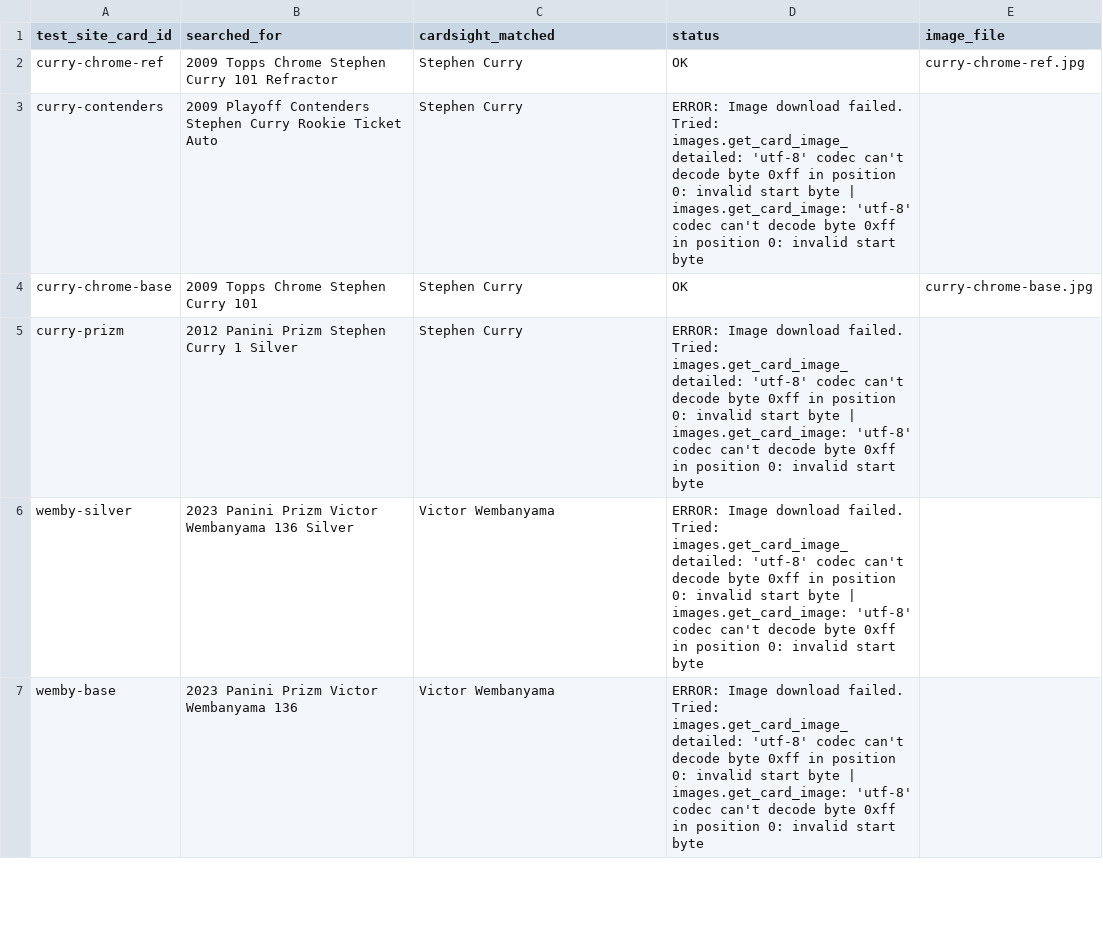
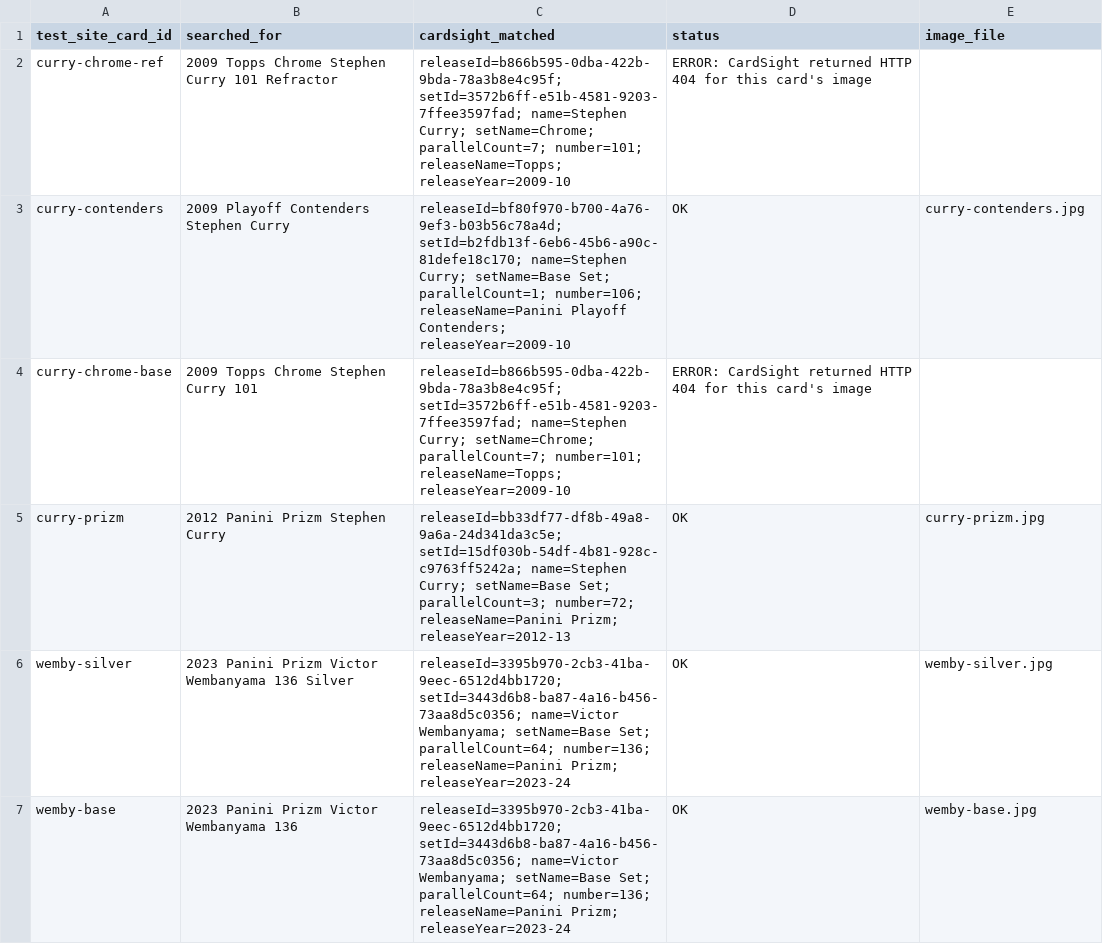
Before and after one commit to kyleschaack8/Pulled, a CSV file: images/cards/matches.csv, drawn as a sheet; only a part is shown; the diff covers the shown part only.

```diff
--- a/images/cards/matches.csv
+++ b/images/cards/matches.csv
@@ -1,7 +1,7 @@
 test_site_card_id,searched_for,cardsight_matched,status,image_file
-curry-chrome-ref,2009 Topps Chrome Stephen Curry 101 Refractor,Stephen Curry,OK,curry-chrome-ref.jpg
-curry-contenders,2009 Playoff Contenders Stephen Curry Rookie Ticket Auto,Stephen Curry,ERROR: Image download failed. Tried: images.get_card_image_detailed: 'utf-8' codec can't decode byte 0xff in position 0: invalid start byte | images.get_card_image: 'utf-8' codec can't decode byte 0xff in position 0: invalid start byte,
-curry-chrome-base,2009 Topps Chrome Stephen Curry 101,Stephen Curry,OK,curry-chrome-base.jpg
-curry-prizm,2012 Panini Prizm Stephen Curry 1 Silver,Stephen Curry,ERROR: Image download failed. Tried: images.get_card_image_detailed: 'utf-8' codec can't decode byte 0xff in position 0: invalid start byte | images.get_card_image: 'utf-8' codec can't decode byte 0xff in position 0: invalid start byte,
-wemby-silver,2023 Panini Prizm Victor Wembanyama 136 Silver,Victor Wembanyama,ERROR: Image download failed. Tried: images.get_card_image_detailed: 'utf-8' codec can't decode byte 0xff in position 0: invalid start byte | images.get_card_image: 'utf-8' codec can't decode byte 0xff in position 0: invalid start byte,
-wemby-base,2023 Panini Prizm Victor Wembanyama 136,Victor Wembanyama,ERROR: Image download failed. Tried: images.get_card_image_detailed: 'utf-8' codec can't decode byte 0xff in position 0: invalid start byte | images.get_card_image: 'utf-8' codec can't decode byte 0xff in position 0: invalid start byte,
+curry-chrome-ref,2009 Topps Chrome Stephen Curry 101 Refractor,releaseId=b866b595-0dba-422b-9bda-78a3b8e4c95f; setId=3572b6ff-e51b-4581-9203-7ffee3597fad; name=Stephen Curry; setName=Chrome; parallelCount=7; number=101; releaseName=Topps; releaseYear=2009-10,ERROR: CardSight returned HTTP 404 for this card's image,
+curry-contenders,2009 Playoff Contenders Stephen Curry,releaseId=bf80f970-b700-4a76-9ef3-b03b56c78a4d; setId=b2fdb13f-6eb6-45b6-a90c-81defe18c170; name=Stephen Curry; setName=Base Set; parallelCount=1; number=106; releaseName=Panini Playoff Contenders; releaseYear=2009-10,OK,curry-contenders.jpg
+curry-chrome-base,2009 Topps Chrome Stephen Curry 101,releaseId=b866b595-0dba-422b-9bda-78a3b8e4c95f; setId=3572b6ff-e51b-4581-9203-7ffee3597fad; name=Stephen Curry; setName=Chrome; parallelCount=7; number=101; releaseName=Topps; releaseYear=2009-10,ERROR: CardSight returned HTTP 404 for this card's image,
+curry-prizm,2012 Panini Prizm Stephen Curry,releaseId=bb33df77-df8b-49a8-9a6a-24d341da3c5e; setId=15df030b-54df-4b81-928c-c9763ff5242a; name=Stephen Curry; setName=Base Set; parallelCount=3; number=72; releaseName=Panini Prizm; releaseYear=2012-13,OK,curry-prizm.jpg
+wemby-silver,2023 Panini Prizm Victor Wembanyama 136 Silver,releaseId=3395b970-2cb3-41ba-9eec-6512d4bb1720; setId=3443d6b8-ba87-4a16-b456-73aa8d5c0356; name=Victor Wembanyama; setName=Base Set; parallelCount=64; number=136; releaseName=Panini Prizm; releaseYear=2023-24,OK,wemby-silver.jpg
+wemby-base,2023 Panini Prizm Victor Wembanyama 136,releaseId=3395b970-2cb3-41ba-9eec-6512d4bb1720; setId=3443d6b8-ba87-4a16-b456-73aa8d5c0356; name=Victor Wembanyama; setName=Base Set; parallelCount=64; number=136; releaseName=Panini Prizm; releaseYear=2023-24,OK,wemby-base.jpg
```
Also changed, not shown: 36 edited cells elsewhere in this file, 11 other files.
